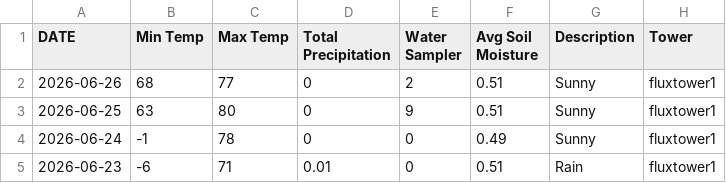
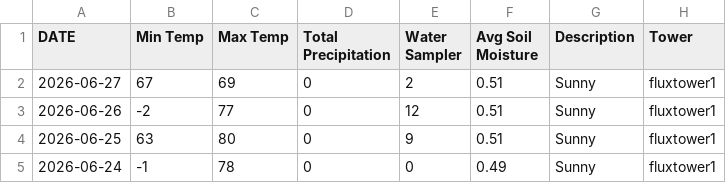
Before and after one commit to kesondrakey/kesondrakey.github.io, a CSV file: files/daily_fluxtower1.csv, drawn as a sheet; only a part is shown; the shorter side is filled out with more unchanged rows.

```diff
--- a/files/daily_fluxtower1.csv
+++ b/files/daily_fluxtower1.csv
@@ -1,3 +1,4 @@
 DATE,Min Temp,Max Temp,Total Precipitation,Water Sampler,Avg Soil Moisture,Description,Tower
-2026-06-26,68,77,0,2,0.51,Sunny,fluxtower1
+2026-06-27,67,69,0,2,0.51,Sunny,fluxtower1
+2026-06-26,-2,77,0,12,0.51,Sunny,fluxtower1
 2026-06-25,63,80,0,9,0.51,Sunny,fluxtower1
```
Also changed, not shown: files/daily_fluxtower2.csv, files/daily_fluxtower3.csv, 21 other files.
